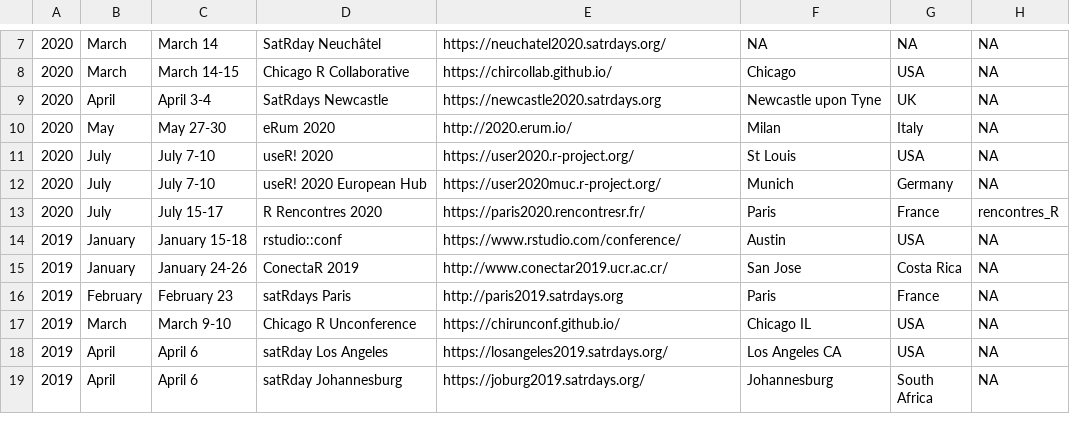
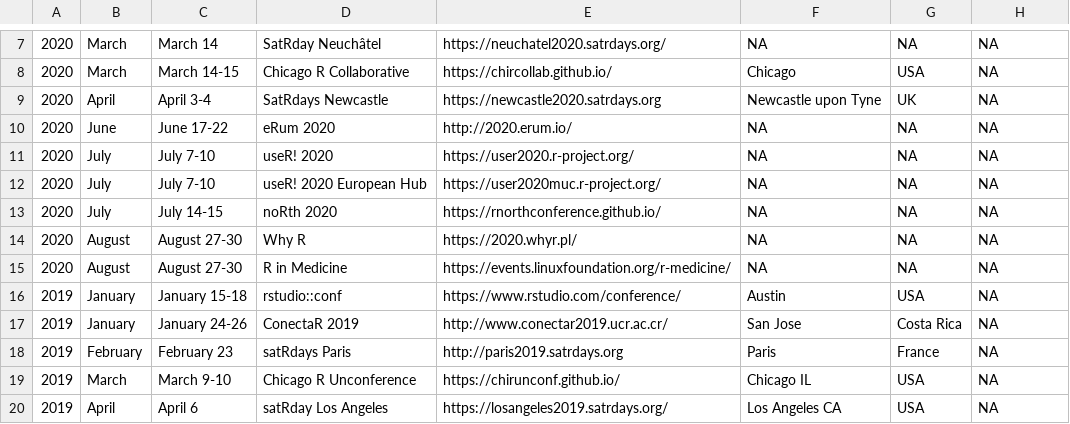
Before and after one commit to tunisrusergroup/meetingsR, a CSV file: events.csv, drawn as a sheet; only a part is shown, gaps mark what is left out; the shorter side is filled out with more unchanged rows.

```diff
--- a/events.csv
+++ b/events.csv
@@ -9,6 +9,8 @@
 2020,April,April 3-4,SatRdays Newcastle,https://newcastle2020.satrdays.org,Newcastle upon Tyne,UK,NA
-2020,May,May 27-30,eRum 2020,http://2020.erum.io/,Milan,Italy,NA
-2020,July,July 7-10,useR! 2020,https://user2020.r-project.org/,St Louis,USA,NA
-2020,July,July 7-10,useR! 2020 European Hub,https://user2020muc.r-project.org/,Munich,Germany,NA
-2020,July,July 15-17,R Rencontres 2020,https://paris2020.rencontresr.fr/,Paris,France,rencontres_R
+2020,June,June 17-22,eRum 2020,http://2020.erum.io/,NA,NA,NA
+2020,July,July 7-10,useR! 2020,https://user2020.r-project.org/,NA,NA,NA
+2020,July,July 7-10,useR! 2020 European Hub,https://user2020muc.r-project.org/,NA,NA,NA
+2020,July,July 14-15,noRth 2020,https://rnorthconference.github.io/,NA,NA,NA
+2020,August,August 27-30,Why R,https://2020.whyr.pl/,NA,NA,NA
+2020,August,August 27-30,R in Medicine,https://events.linuxfoundation.org/r-medicine/,NA,NA,NA
 2019,January,January 15-18,rstudio::conf,https://www.rstudio.com/conference/,Austin,USA,NA
```
Also changed, not shown: 7 other files.
